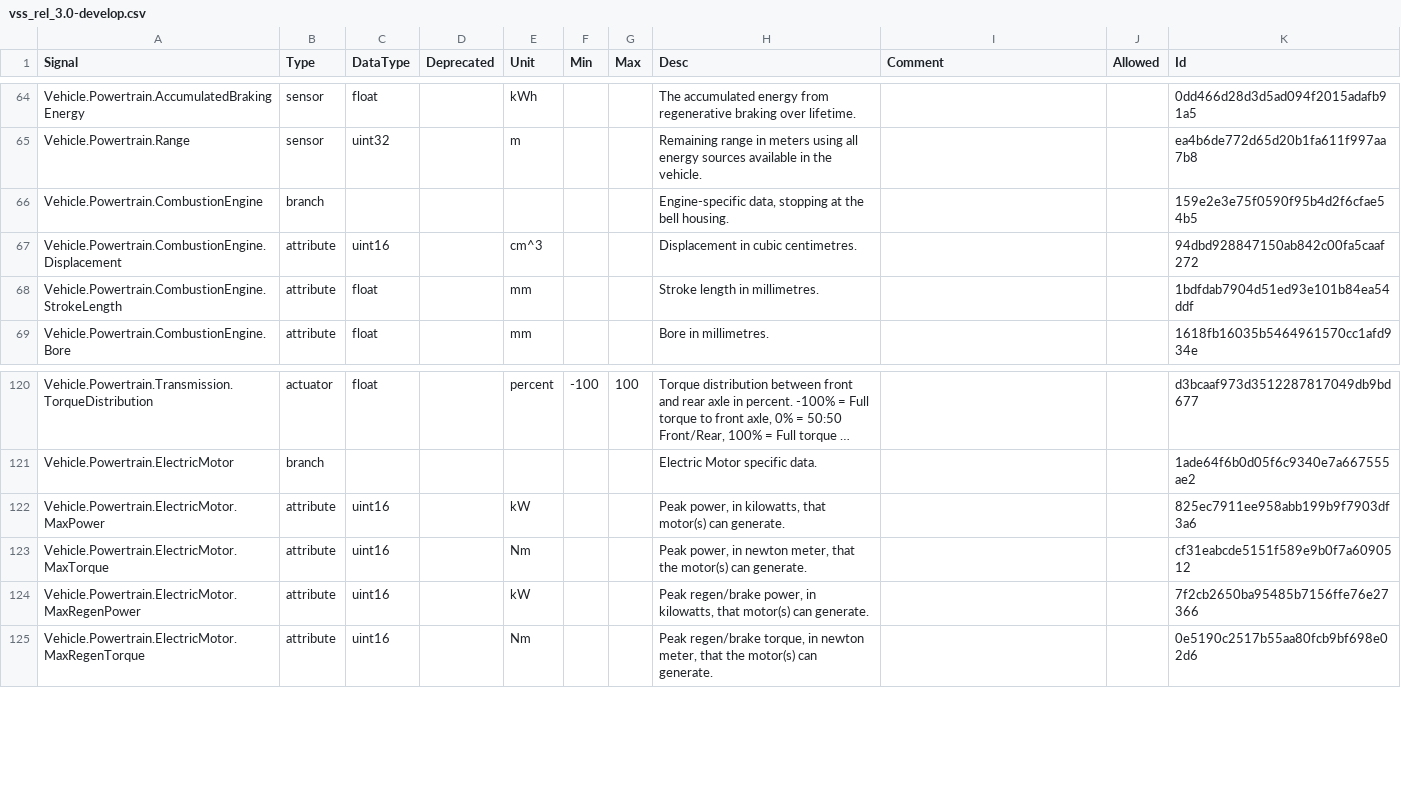
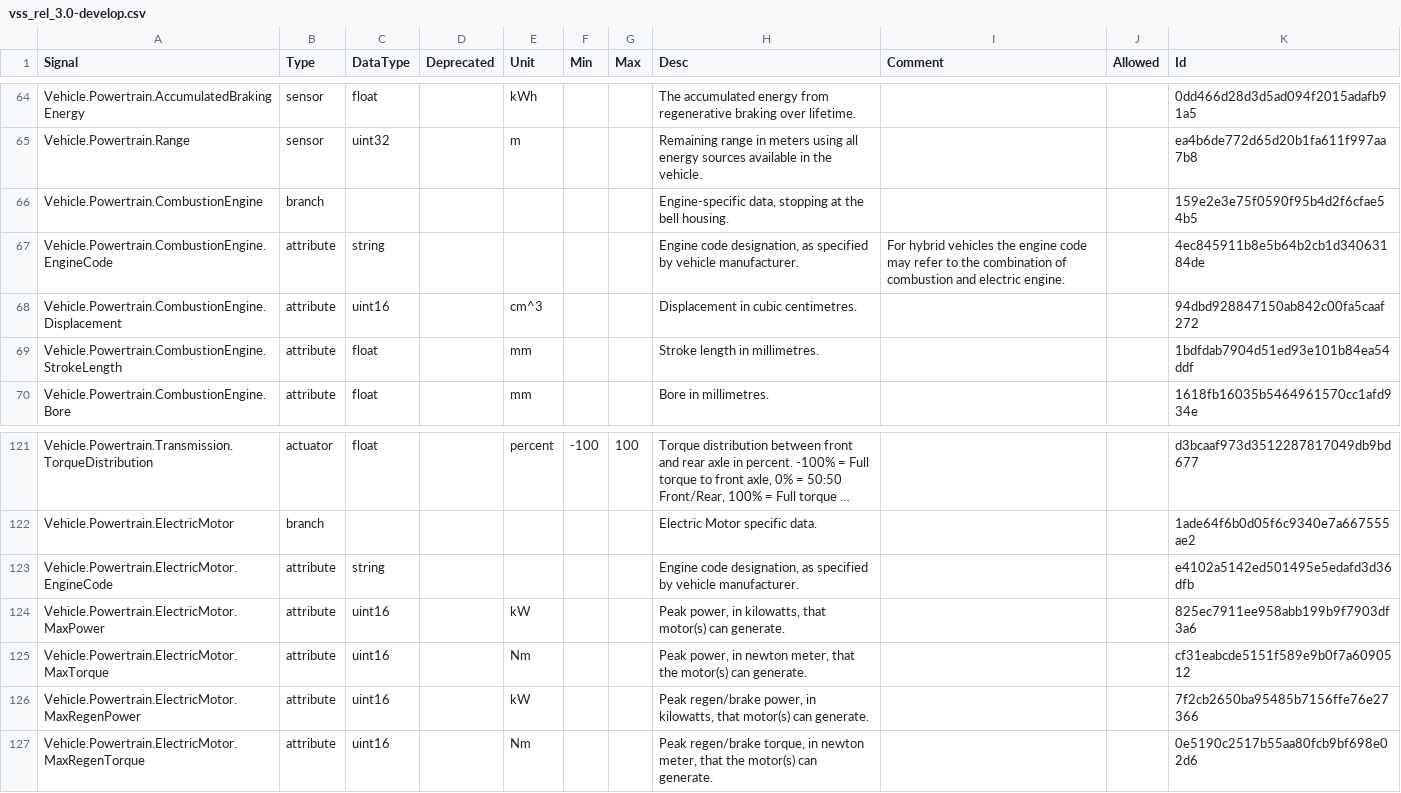
Before and after one commit to olFi95/vehicle_signal_specification, a CSV file: releases/nightly/vss_rel_3.0-develop.csv, drawn as a sheet; only a part is shown, gaps mark what is left out; long unchanged cells end in …; the diff names each change by its address in the sheet, - before the commit and + after, or states it on an @@ line.

```diff
--- a/releases/nightly/vss_rel_3.0-develop.csv
+++ b/releases/nightly/vss_rel_3.0-develop.csv
+row 67: Vehicle.Powertrain.CombustionEngine.EngineCode | attribute | string |  |  |  |  | Engine code designation, as specified by vehicle manufacturer. | For hybrid vehicles the engine code may refer to the combination of combustion and electric engine. |  | 4ec845911b8e5b64b2cb1d34063184de
+row 123: Vehicle.Powertrain.ElectricMotor.EngineCode | attribute | string |  |  |  |  | Engine code designation, as specified by vehicle manufacturer. |  |  | e4102a5142ed501495e5edafd3d36dfb
```
Also changed, not shown: 27 other files.
